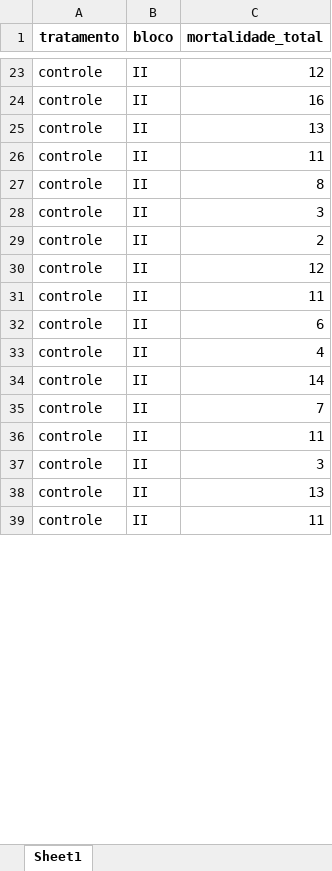
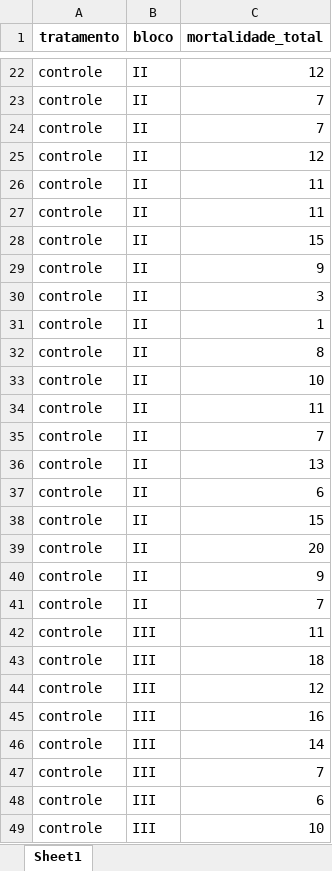
Before and after one commit to arpanosso/help_polanczyk, an Excel workbook: data/Tabela01.xlsx, sheet Sheet1, drawn as a sheet; only a part is shown, gaps mark what is left out; values as stored, in another font and other column widths than the file's, no borders; removed rows and columns are numbered as before the commit, all else as after; the diff covers the shown part only; the diff names each change by its address in the sheet, - before the commit and + after, or states it on an @@ line.

```diff
--- a/data/Tabela01.xlsx (sheet Sheet1)
+++ b/data/Tabela01.xlsx (sheet Sheet1)
-C23 (mortalidade_total): 16
+C23 (mortalidade_total): 7
-C24 (mortalidade_total): 2
+C24 (mortalidade_total): 7
@@ row 26 moved to row 27: controle @@
+row 28: controle | II | 15
+row 29: controle | II | 9
@@ row 28 moved to row 30: controle @@
+row 31: controle | II | 1
@@ row 27 moved to row 32: controle @@
+row 33: controle | II | 10
@@ row 36 moved to row 34: controle @@
+row 35: controle | II | 7
@@ row 25 moved to row 36: controle @@
-C38 (mortalidade_total): 4
+C38 (mortalidade_total): 15
-C39 (mortalidade_total): 14
+C39 (mortalidade_total): 20
+row 40: controle | II | 9
-row 37: controle | II | 3
+row 42: controle | III | 11
-B43 (bloco): II
+B43 (bloco): III
-C43 (mortalidade_total): 13
+C43 (mortalidade_total): 18
@@ row 58 moved to row 44: controle @@
-B45 (bloco): II
+B45 (bloco): III
-C45 (mortalidade_total): 11
+C45 (mortalidade_total): 16
@@ row 57 moved to row 46: controle @@
@@ row 54 moved to row 48: controle @@
@@ row 52 moved to row 49: controle @@
```
Also changed, not shown: 116 added rows, 122 removed rows, 36 moved rows and 115 edited cells elsewhere in this sheet, data/Tabela02.xlsx, data/Tabela03.xlsx, 11 other files.
